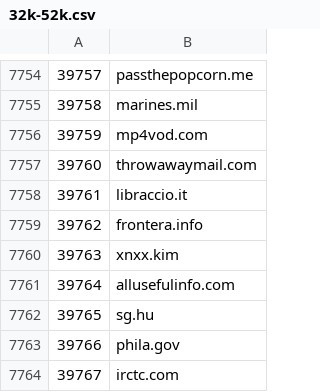
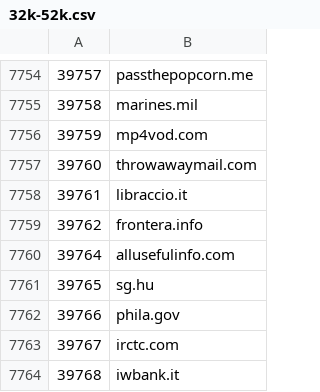
Before and after one commit to cnsuhao/SSOScraping, a CSV file: data/csv/32k-52k.csv, drawn as a sheet; only a part is shown, gaps mark what is left out; the shorter side is filled out with more unchanged rows.

```diff
--- a/data/csv/32k-52k.csv
+++ b/data/csv/32k-52k.csv
@@ -7759,3 +7759,2 @@
 39762,frontera.info
-39763,xnxx.kim
 39764,allusefulinfo.com
```
Also changed, not shown: data/csv/problems.csv.
